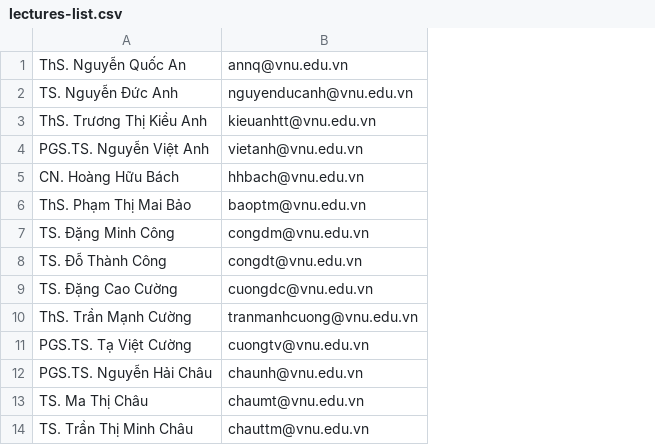
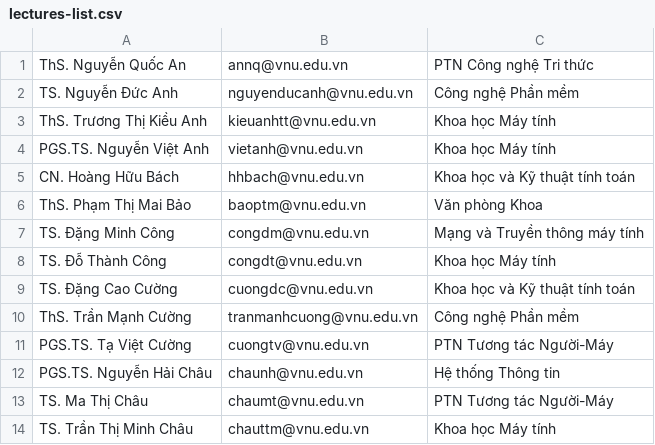
Before and after one commit to fit-uet/internship-registration-system, a CSV file: lectures-list.csv, drawn as a sheet; only a part is shown; the diff names each change by its address in the sheet, - before the commit and + after, or states it on an @@ line.

```diff
--- a/lectures-list.csv
+++ b/lectures-list.csv
+column C, rows 1-14: PTN Công nghệ Tri thức | Công nghệ Phần mềm | Khoa học Máy tính | Khoa học Máy tính | Khoa học và Kỹ thuật tính toán | Văn phòng Khoa | Mạng và Truyền thông máy tính | Khoa học Máy tính | Khoa học và Kỹ thuật tính toán | Công nghệ Phần mềm | PTN Tương tác Người-Máy | Hệ thống Thông tin | PTN Tương tác Người-Máy | Khoa học Máy tính
```
Also changed, not shown: 1 other file.
